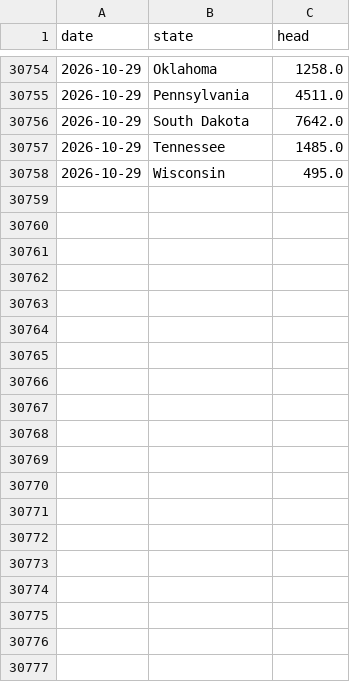
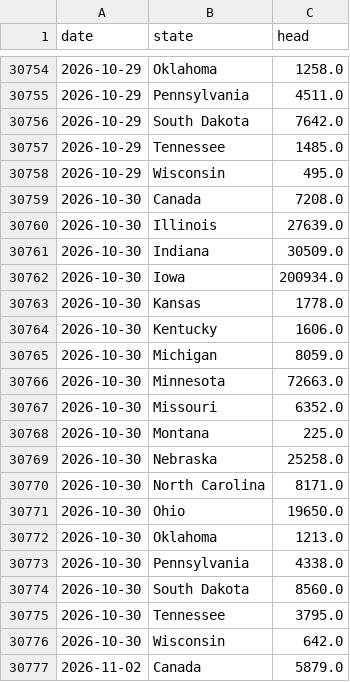
Before and after one commit to CalebSmit/HogProjections-, a CSV file: data/sample/lm_hg218_origin.csv, drawn as a sheet; only a part is shown, gaps mark what is left out; the diff covers the shown part only; the diff names each change by its address in the sheet, - before the commit and + after, or states it on an @@ line.

```diff
--- a/data/sample/lm_hg218_origin.csv
+++ b/data/sample/lm_hg218_origin.csv
+row 30759: 2026-10-30 | Canada | 7208.0
+row 30760: 2026-10-30 | Illinois | 27639.0
+row 30761: 2026-10-30 | Indiana | 30509.0
+row 30762: 2026-10-30 | Iowa | 200934.0
+row 30763: 2026-10-30 | Kansas | 1778.0
+row 30764: 2026-10-30 | Kentucky | 1606.0
+row 30765: 2026-10-30 | Michigan | 8059.0
+row 30766: 2026-10-30 | Minnesota | 72663.0
+row 30767: 2026-10-30 | Missouri | 6352.0
+row 30768: 2026-10-30 | Montana | 225.0
+row 30769: 2026-10-30 | Nebraska | 25258.0
+row 30770: 2026-10-30 | North Carolina | 8171.0
+row 30771: 2026-10-30 | Ohio | 19650.0
+row 30772: 2026-10-30 | Oklahoma | 1213.0
+row 30773: 2026-10-30 | Pennsylvania | 4338.0
+row 30774: 2026-10-30 | South Dakota | 8560.0
+row 30775: 2026-10-30 | Tennessee | 3795.0
+row 30776: 2026-10-30 | Wisconsin | 642.0
+row 30777: 2026-11-02 | Canada | 5879.0
```
Also changed, not shown: 17 added rows elsewhere in this file, data/sample/lm_hg201_barrows_gilts.csv, data/sample/lm_hg218_weights.csv, 4 other files.
